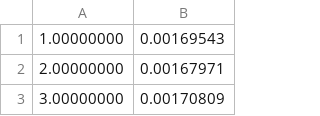
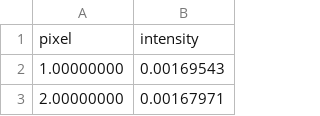
Before and after one commit to fynn-l-k/Grundpraktikum-1, a CSV file: GP2/Versuch_O17/O17 Messdaten/Aufgabe 1/EinzelspaltBeugung02mm.csv, drawn as a sheet; only a part is shown; the shorter side is filled out with more unchanged rows; the diff names each change by its address in the sheet, - before the commit and + after, or states it on an @@ line.

```diff
--- a/GP2/Versuch_O17/O17 Messdaten/Aufgabe 1/EinzelspaltBeugung02mm.csv
+++ b/GP2/Versuch_O17/O17 Messdaten/Aufgabe 1/EinzelspaltBeugung02mm.csv
+row 1: pixel | intensity
```
Also changed, not shown: 3 other files.
